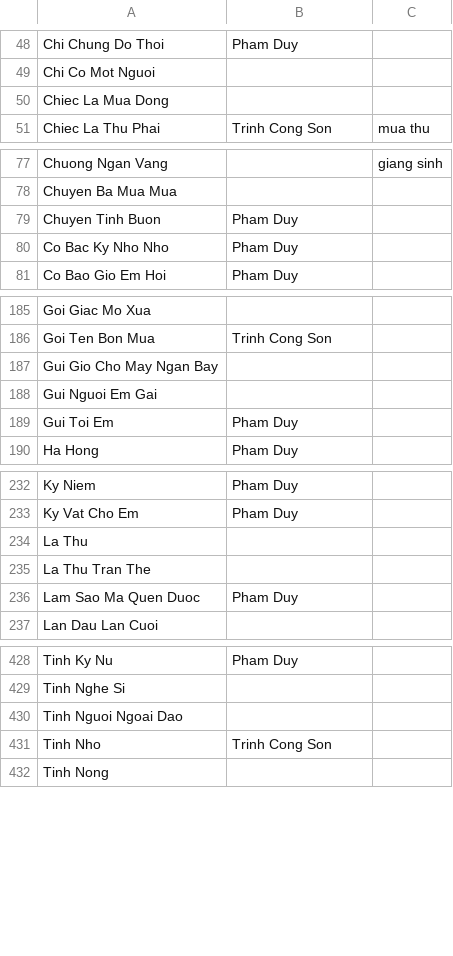
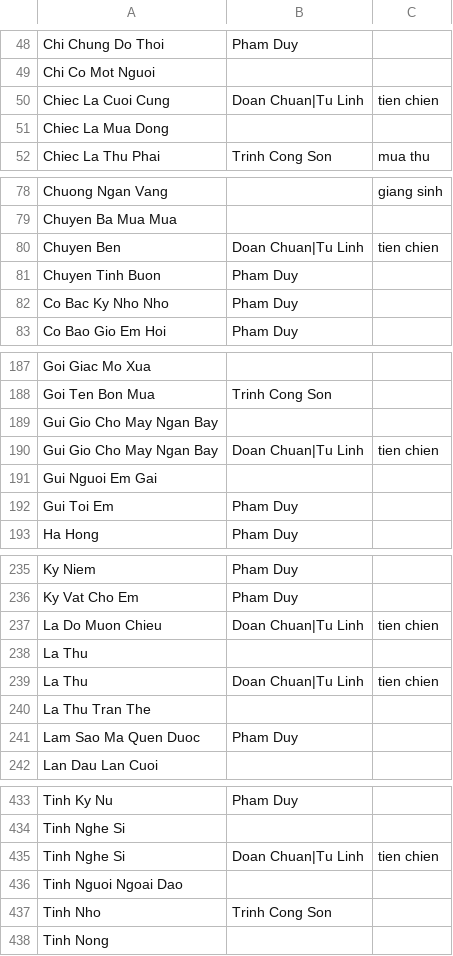
Before and after one commit to htv2012/karaoke, a CSV file: raw.csv, drawn as a sheet; only a part is shown, gaps mark what is left out; the diff covers the shown part only.

```diff
--- a/raw.csv
+++ b/raw.csv
@@ -49,2 +49,3 @@ Chi Chung Do Thoi,Pham Duy,
 Chi Co Mot Nguoi,,
+Chiec La Cuoi Cung,Doan Chuan|Tu Linh,tien chien
 Chiec La Mua Dong,,
@@ -78,2 +79,3 @@ Chuong Ngan Vang,,giang sinh
 Chuyen Ba Mua Mua,,
+Chuyen Ben,Doan Chuan|Tu Linh,tien chien
 Chuyen Tinh Buon,Pham Duy,
@@ -187,2 +189,3 @@ Goi Ten Bon Mua,Trinh Cong Son,
 Gui Gio Cho May Ngan Bay,,
+Gui Gio Cho May Ngan Bay,Doan Chuan|Tu Linh,tien chien
 Gui Nguoi Em Gai,,
@@ -233,3 +236,5 @@ Ky Niem,Pham Duy,
 Ky Vat Cho Em,Pham Duy,
+La Do Muon Chieu,Doan Chuan|Tu Linh,tien chien
 La Thu,,
+La Thu,Doan Chuan|Tu Linh,tien chien
 La Thu Tran The,,
@@ -429,2 +434,3 @@ Tinh Ky Nu,Pham Duy,
 Tinh Nghe Si,,
+Tinh Nghe Si,Doan Chuan|Tu Linh,tien chien
 Tinh Nguoi Ngoai Dao,,
```
Also changed, not shown: 4 edited cells elsewhere in this file, 7 other files.
